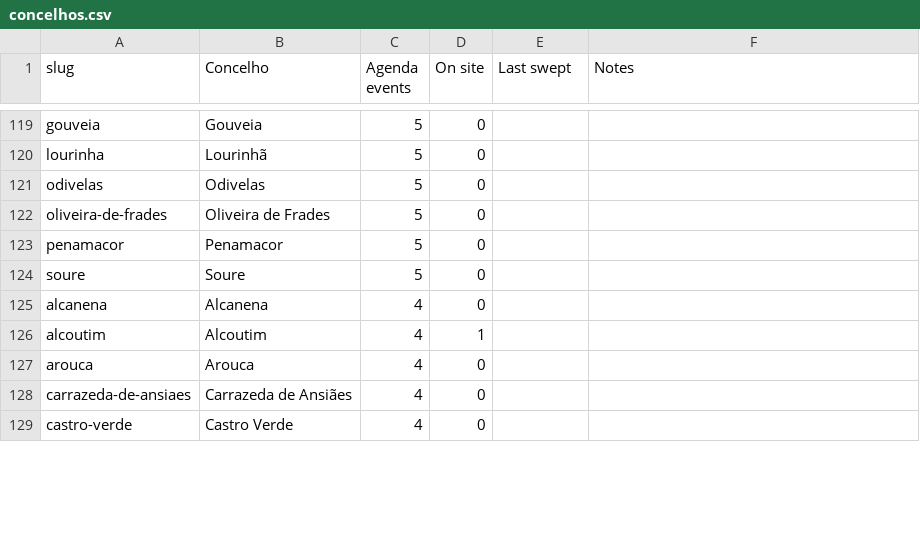
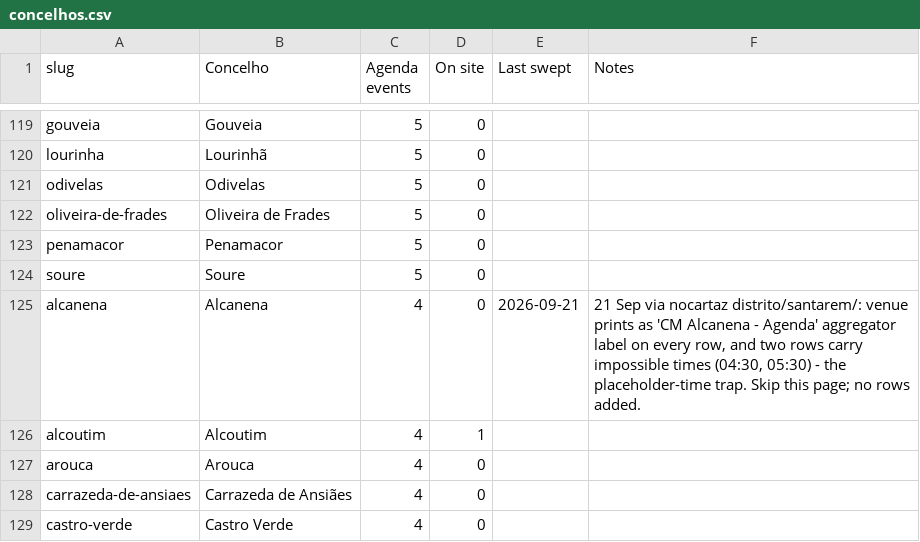
Before and after one commit to robtheriver72/borasetubal, a CSV file: concelhos.csv, drawn as a sheet; only a part is shown, gaps mark what is left out; the diff covers the shown part only.

```diff
--- a/concelhos.csv
+++ b/concelhos.csv
@@ -124,3 +124,3 @@ penamacor,Penamacor,5,0,,
 soure,Soure,5,0,,
-alcanena,Alcanena,4,0,,
+alcanena,Alcanena,4,0,2026-09-21,"21 Sep via nocartaz distrito/santarem/: venue prints as 'CM Alcanena - Agenda' aggregator label on every row, and two rows carry impossible times (04:30, 05:30) - the placeholder-time trap. Skip this page; no rows added."
 alcoutim,Alcoutim,4,1,,
```
Also changed, not shown: 38 edited cells elsewhere in this file, events.csv, 1 other file.
